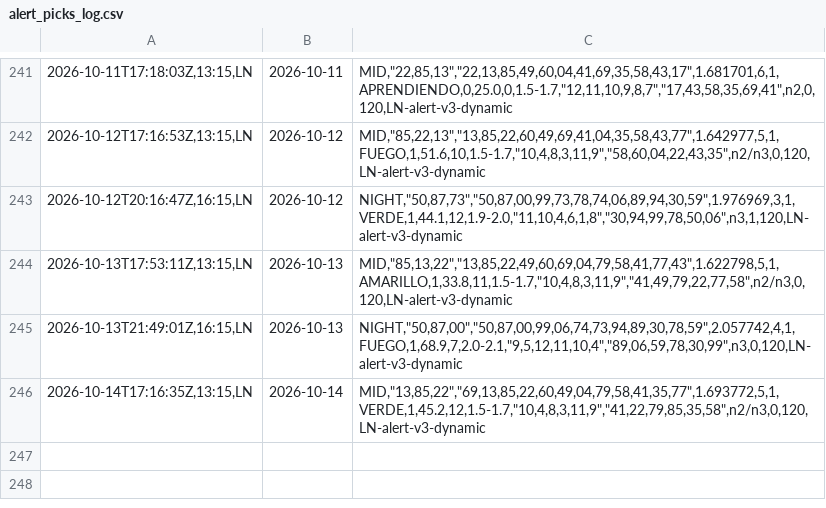
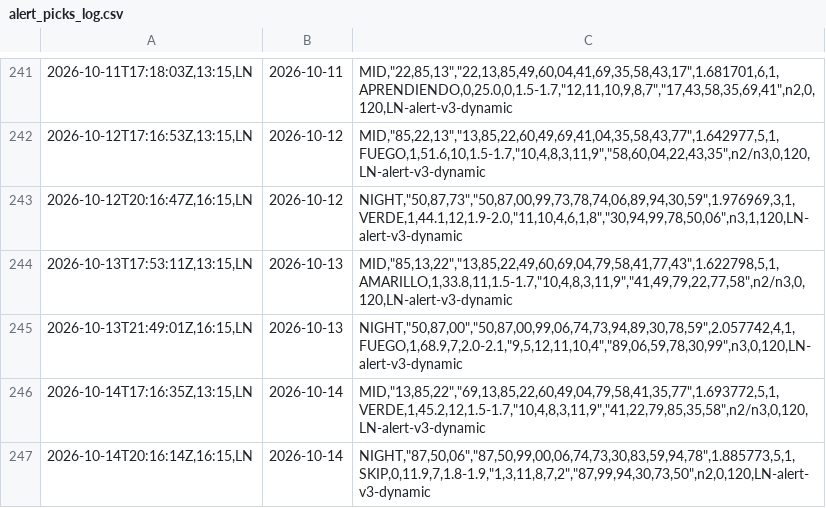
Before and after one commit to carbosota1/LOTERIA-NACIONAL-2, a CSV file: data/alert_picks_log.csv, drawn as a sheet; only a part is shown, gaps mark what is left out; the diff names each change by its address in the sheet, - before the commit and + after, or states it on an @@ line.

Commit message:
Alert update (picks/perf logs)

```diff
--- a/data/alert_picks_log.csv
+++ b/data/alert_picks_log.csv
+row 247: 2026-10-14T20:16:14Z,16:15,LN | 2026-10-14 | NIGHT,"87,50,06","87,50,99,00,06,74,73,30,83,59,94,78",1.885773,5,1,SKIP,0,11.9,7,1.8-1.9,"1,3,11,8,7,2","87,99,94,30,73,50",n2,0,120,LN-alert-v3-dynamic
```
